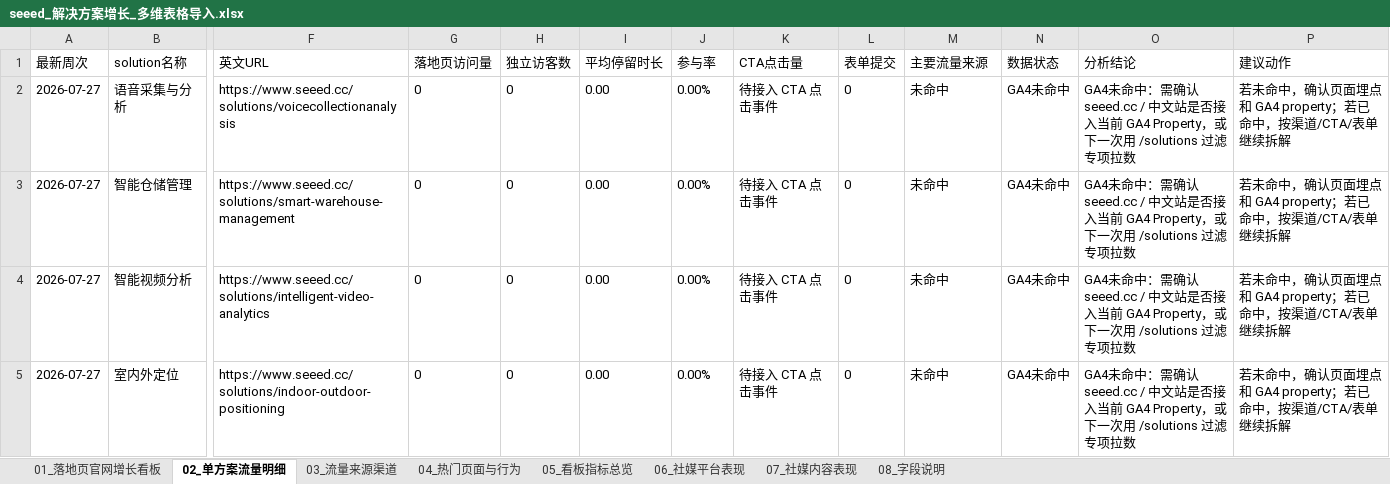
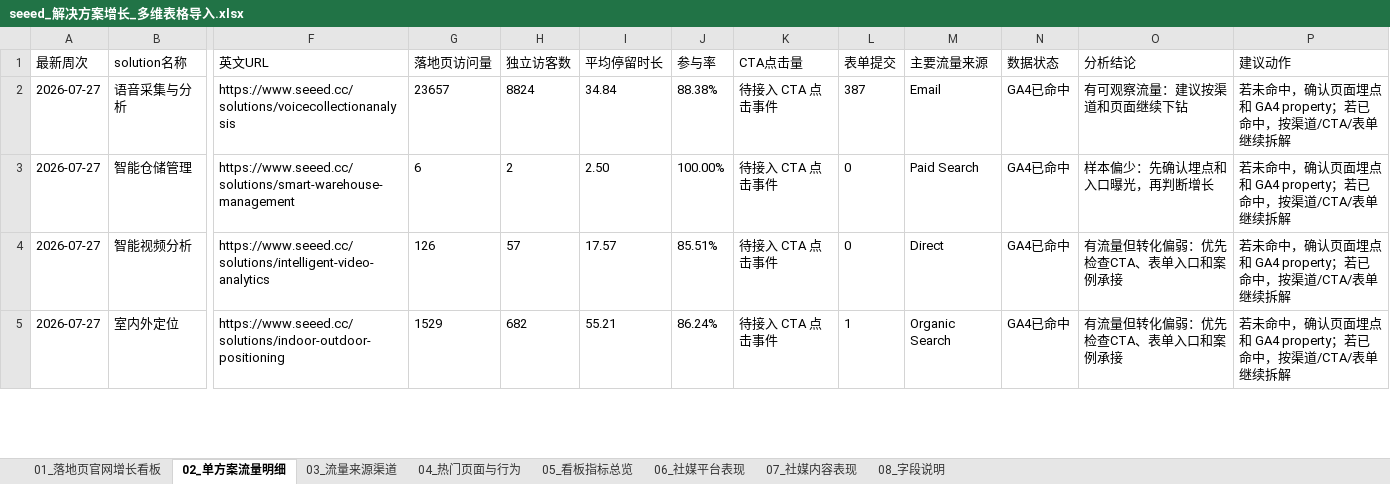
Before and after one commit to rebeccah321/ga4-feishu-dashboard, an Excel workbook: exports/feishu-base-import/seeed_解决方案增长_多维表格导入.xlsx, sheet 02_单方案流量明细, drawn as a sheet; only a part is shown, gaps mark what is left out; values as stored, in another font and other column widths than the file's, no borders; the diff covers the shown part only; the diff names each change by its address in the sheet, - before the commit and + after, or states it on an @@ line.

Commit message:
Refresh Feishu dashboard with solution GA4 data

```diff
--- a/exports/feishu-base-import/seeed_解决方案增长_多维表格导入.xlsx (sheet 02_单方案流量明细)
+++ b/exports/feishu-base-import/seeed_解决方案增长_多维表格导入.xlsx (sheet 02_单方案流量明细)
-G2 (落地页访问量): 0
+G2 (落地页访问量): 23657
-H2 (独立访客数): 0
+H2 (独立访客数): 8824
-I2 (平均停留时长): 0.00
+I2 (平均停留时长): 34.84
-J2 (参与率): 0.00%
+J2 (参与率): 88.38%
-L2 (表单提交): 0
+L2 (表单提交): 387
-M2 (主要流量来源): 未命中
+M2 (主要流量来源): Email
-N2:N5 (数据状态): GA4未命中
+N2:N5 (数据状态): GA4已命中
-O2 (分析结论): GA4未命中：需确认 seeed.cc / 中文站是否接入当前 GA4 Property，或下一次用 /solutions 过滤专项拉数
+O2 (分析结论): 有可观察流量：建议按渠道和页面继续下钻
-G3 (落地页访问量): 0
+G3 (落地页访问量): 6
-H3 (独立访客数): 0
+H3 (独立访客数): 2
-I3 (平均停留时长): 0.00
+I3 (平均停留时长): 2.50
-J3 (参与率): 0.00%
+J3 (参与率): 100.00%
-M3 (主要流量来源): 未命中
+M3 (主要流量来源): Paid Search
-O3 (分析结论): GA4未命中：需确认 seeed.cc / 中文站是否接入当前 GA4 Property，或下一次用 /solutions 过滤专项拉数
+O3 (分析结论): 样本偏少：先确认埋点和入口曝光，再判断增长
-G4 (落地页访问量): 0
+G4 (落地页访问量): 126
-H4 (独立访客数): 0
+H4 (独立访客数): 57
-I4 (平均停留时长): 0.00
+I4 (平均停留时长): 17.57
-J4 (参与率): 0.00%
+J4 (参与率): 85.51%
-M4 (主要流量来源): 未命中
+M4 (主要流量来源): Direct
-O4:O5 (分析结论): GA4未命中：需确认 seeed.cc / 中文站是否接入当前 GA4 Property，或下一次用 /solutions 过滤专项拉数
+O4:O5 (分析结论): 有流量但转化偏弱：优先检查CTA、表单入口和案例承接
-G5 (落地页访问量): 0
+G5 (落地页访问量): 1529
-H5 (独立访客数): 0
+H5 (独立访客数): 682
-I5 (平均停留时长): 0.00
+I5 (平均停留时长): 55.21
-J5 (参与率): 0.00%
+J5 (参与率): 86.24%
-L5 (表单提交): 0
+L5 (表单提交): 1
-M5 (主要流量来源): 未命中
+M5 (主要流量来源): Organic Search
```
Also changed, not shown: 57 edited cells elsewhere in this sheet, sheet 04_热门页面与行为, sheet 03_流量来源渠道, sheet 05_看板指标总览, sheet 01_落地页官网增长看板, sheet 06_社媒平台表现, 15 other files.
